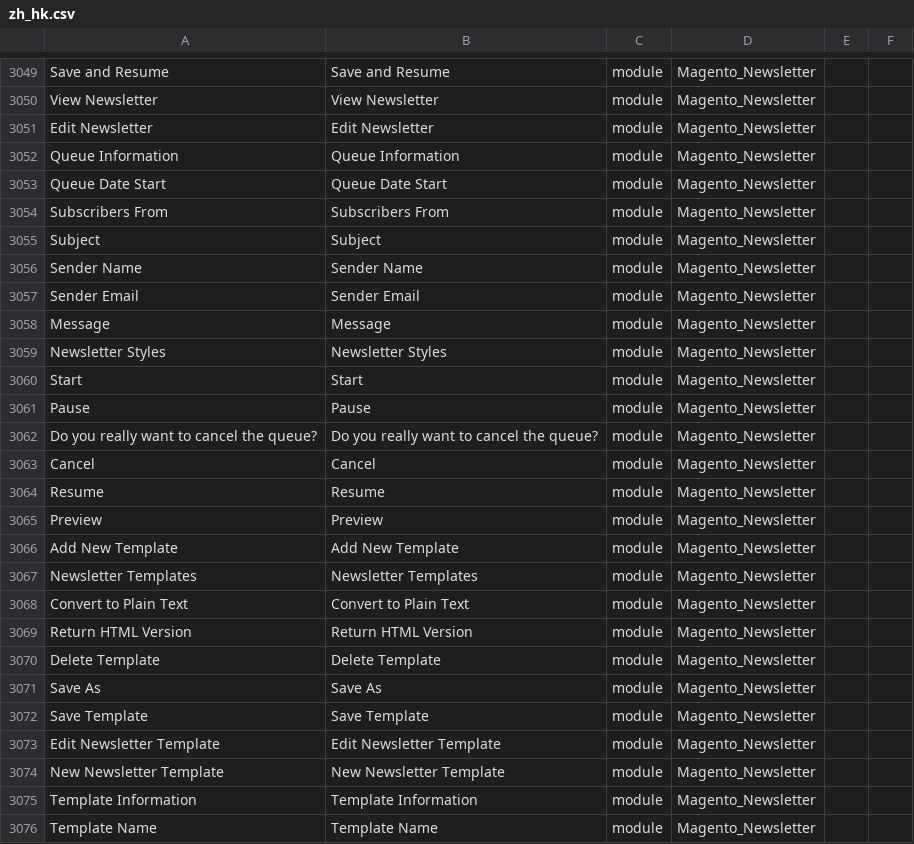
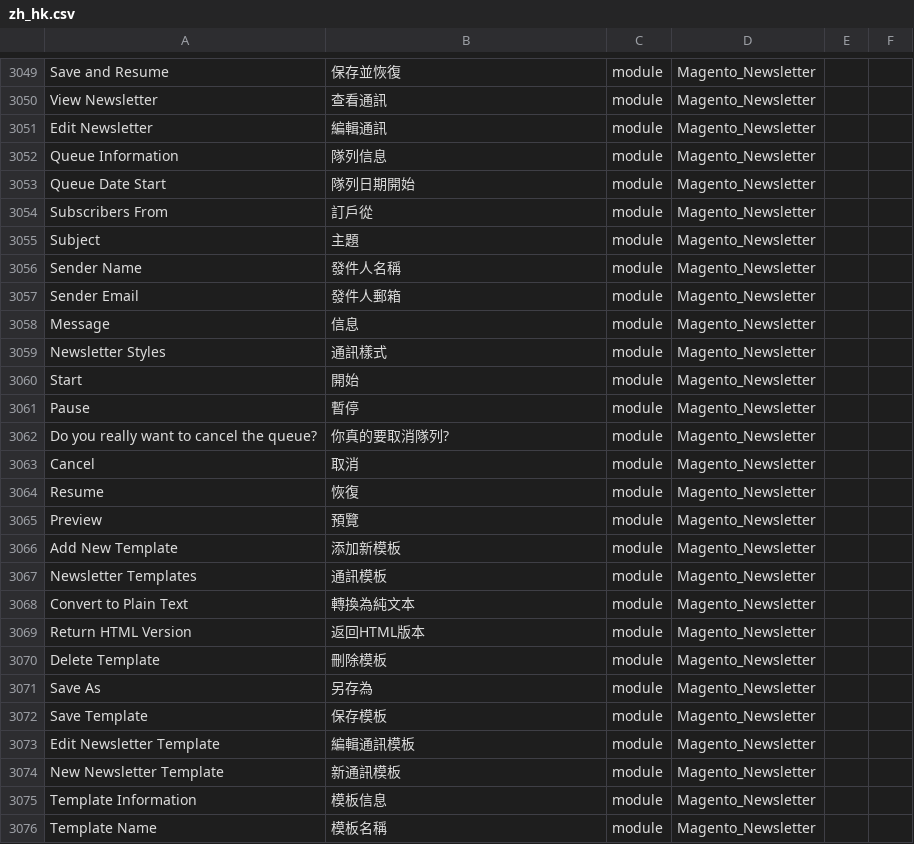
Before and after one commit to sing1215/magento2-language-zh_hk, a CSV file: zh_hk.csv, drawn as a sheet; only a part is shown, gaps mark what is left out; the diff covers the shown part only; the diff names each change by its address in the sheet, - before the commit and + after, or states it on an @@ line.

```diff
--- a/zh_hk.csv
+++ b/zh_hk.csv
-B3049: Save and Resume
+B3049: 保存並恢復
-B3050: View Newsletter
+B3050: 查看通訊
-B3051: Edit Newsletter
+B3051: 編輯通訊
-B3052: Queue Information
+B3052: 隊列信息
-B3053: Queue Date Start
+B3053: 隊列日期開始
-B3054: Subscribers From
+B3054: 訂戶從
-B3055: Subject
+B3055: 主題
-B3056: Sender Name
+B3056: 發件人名稱
-B3057: Sender Email
+B3057: 發件人郵箱
-B3058: Message
+B3058: 信息
-B3059: Newsletter Styles
+B3059: 通訊樣式
-B3060: Start
+B3060: 開始
-B3061: Pause
+B3061: 暫停
-B3062: Do you really want to cancel the queue?
+B3062: 你真的要取消隊列?
-B3063: Cancel
+B3063: 取消
-B3064: Resume
+B3064: 恢復
-B3065: Preview
+B3065: 預覽
-B3066: Add New Template
+B3066: 添加新模板
-B3067: Newsletter Templates
+B3067: 通訊模板
-B3068: Convert to Plain Text
+B3068: 轉換為純文本
-B3069: Return HTML Version
+B3069: 返回HTML版本
-B3070: Delete Template
+B3070: 刪除模板
-B3071: Save As
+B3071: 另存為
-B3072: Save Template
+B3072: 保存模板
-B3073: Edit Newsletter Template
+B3073: 編輯通訊模板
-B3074: New Newsletter Template
+B3074: 新通訊模板
-B3075: Template Information
+B3075: 模板信息
-B3076: Template Name
+B3076: 模板名稱
```
Also changed, not shown: 163 edited cells elsewhere in this file.
